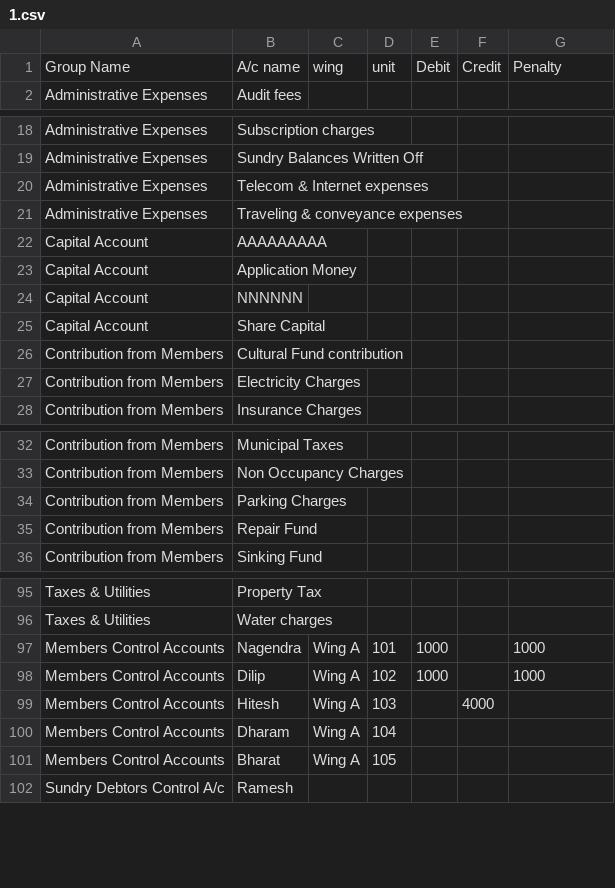
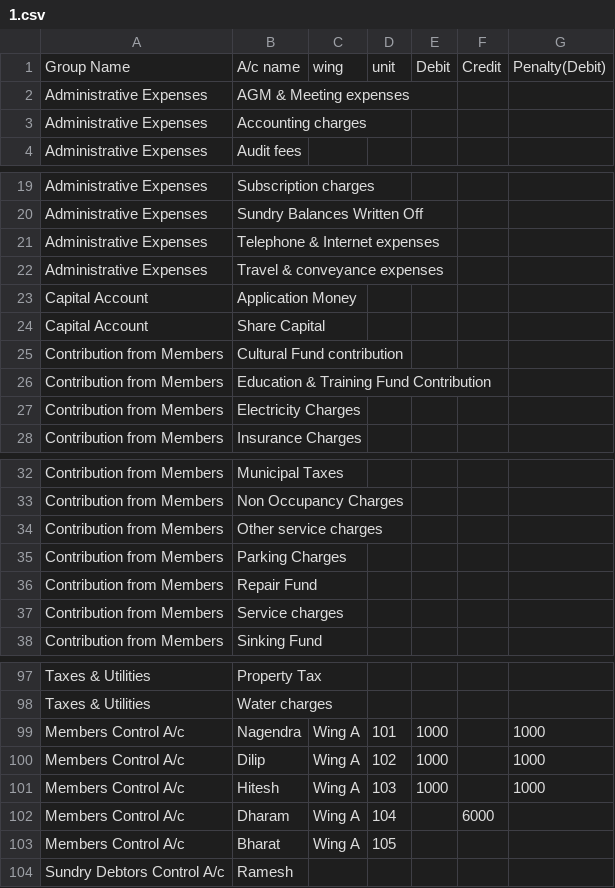
Before and after one commit to abhilashlohar/new_hm, a CSV file: app/webroot/openig_balance_csv_file/1.csv, drawn as a sheet; only a part is shown, gaps mark what is left out; the diff covers the shown part only.

```diff
--- a/app/webroot/openig_balance_csv_file/1.csv
+++ b/app/webroot/openig_balance_csv_file/1.csv
@@ -1,2 +1,4 @@
-Group Name,A/c name,wing,unit,Debit,Credit,Penalty
+Group Name,A/c name,wing,unit,Debit,Credit,Penalty(Debit)
+Administrative Expenses,AGM & Meeting expenses,,,,,
+Administrative Expenses,Accounting charges,,,,,
 Administrative Expenses,Audit fees,,,,,
@@ -19,9 +20,8 @@ Administrative Expenses,Subscription charges,,,,,
 Administrative Expenses,Sundry Balances Written Off,,,,,
-Administrative Expenses,Telecom & Internet expenses,,,,,
-Administrative Expenses,Traveling & conveyance expenses,,,,,
-Capital Account,AAAAAAAAA,,,,,
+Administrative Expenses,Telephone & Internet expenses,,,,,
+Administrative Expenses,Travel & conveyance expenses,,,,,
 Capital Account,Application Money,,,,,
-Capital Account,NNNNNN,,,,,
 Capital Account,Share Capital,,,,,
 Contribution from Members,Cultural Fund contribution,,,,,
+Contribution from Members,Education & Training Fund Contribution,,,,,
 Contribution from Members,Electricity Charges,,,,,
@@ -33,4 +33,6 @@ Contribution from Members,Municipal Taxes,,,,,
 Contribution from Members,Non Occupancy Charges,,,,,
+Contribution from Members,Other service charges,,,,,
 Contribution from Members,Parking Charges,,,,,
 Contribution from Members,Repair Fund,,,,,
+Contribution from Members,Service charges,,,,,
 Contribution from Members,Sinking Fund,,,,,
@@ -96,7 +98,7 @@ Taxes & Utilities,Property Tax,,,,,
 Taxes & Utilities,Water charges,,,,,
-Members Control Accounts,Nagendra,Wing A,101,1000,,1000
-Members Control Accounts,Dilip,Wing A,102,1000,,1000
-Members Control Accounts,Hitesh,Wing A,103,,4000,
-Members Control Accounts,Dharam,Wing A,104,,,
-Members Control Accounts,Bharat,Wing A,105,,,
+Members Control A/c,Nagendra,Wing A,101,1000,,1000
+Members Control A/c,Dilip,Wing A,102,1000,,1000
+Members Control A/c,Hitesh,Wing A,103,1000,,1000
+Members Control A/c,Dharam,Wing A,104,,6000,
+Members Control A/c,Bharat,Wing A,105,,,
 Sundry Debtors Control A/c,Ramesh,,,,,
```
Also changed, not shown: 1 removed row elsewhere in this file, 1 other file.
